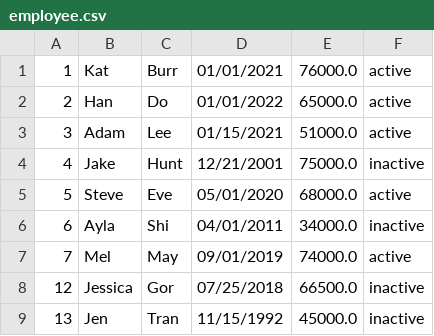
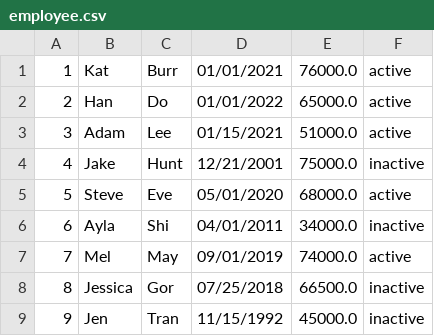
Before and after one commit to JHNguyen801/EmployeeIMS, a CSV file: src/main/java/data/employee.csv, drawn as a sheet.

```diff
--- a/src/main/java/data/employee.csv
+++ b/src/main/java/data/employee.csv
@@ -7,3 +7,3 @@
 7,Mel,May,09/01/2019,74000.0,active
-12,Jessica,Gor,07/25/2018,66500.0,inactive
-13,Jen,Tran,11/15/1992,45000.0,inactive
+8,Jessica,Gor,07/25/2018,66500.0,inactive
+9,Jen,Tran,11/15/1992,45000.0,inactive
```
Also changed, not shown: 19 other files.
